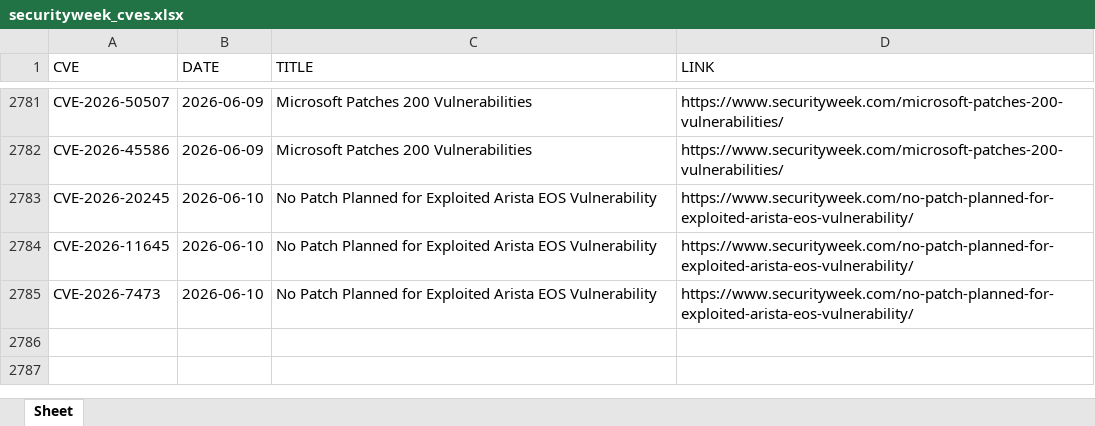
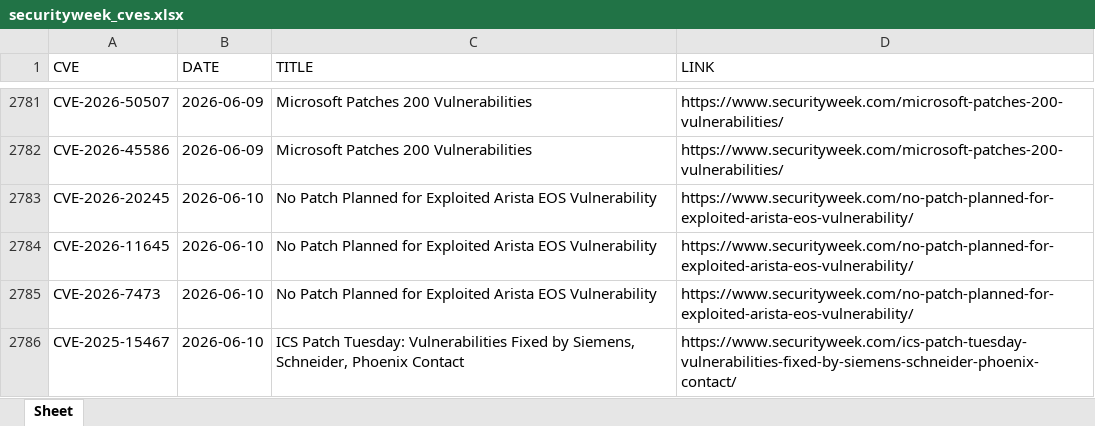
Before and after one commit to thanujbtech-lgtm/securityweek_cve, an Excel workbook: securityweek_cves.xlsx, sheet Sheet, drawn as a sheet; only a part is shown, gaps mark what is left out; values as stored, in another font and other column widths than the file's, no borders; the diff names each change by its address in the sheet, - before the commit and + after, or states it on an @@ line.

```diff
--- a/securityweek_cves.xlsx (sheet Sheet)
+++ b/securityweek_cves.xlsx (sheet Sheet)
+row 2786: CVE-2025-15467 | 2026-06-10 | ICS Patch Tuesday: Vulnerabilities Fixed by Siemens, Schneider, Phoenix Contact | https://www.securityweek.com/ics-patch-tuesday-vulnerabilities-fixed-by-siemens-schneider-phoenix-contact/
```
